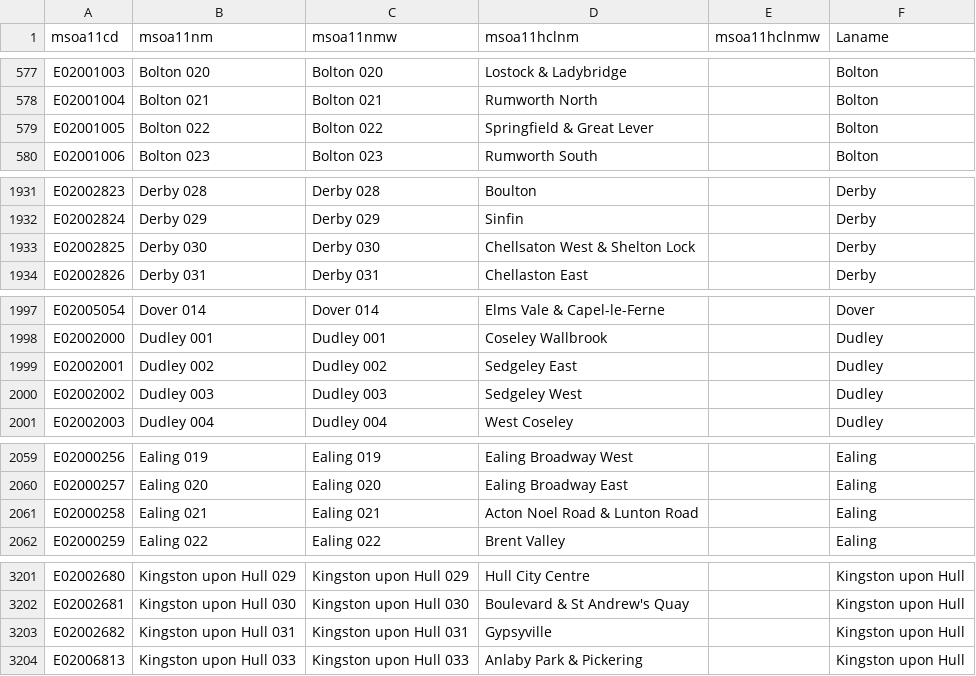
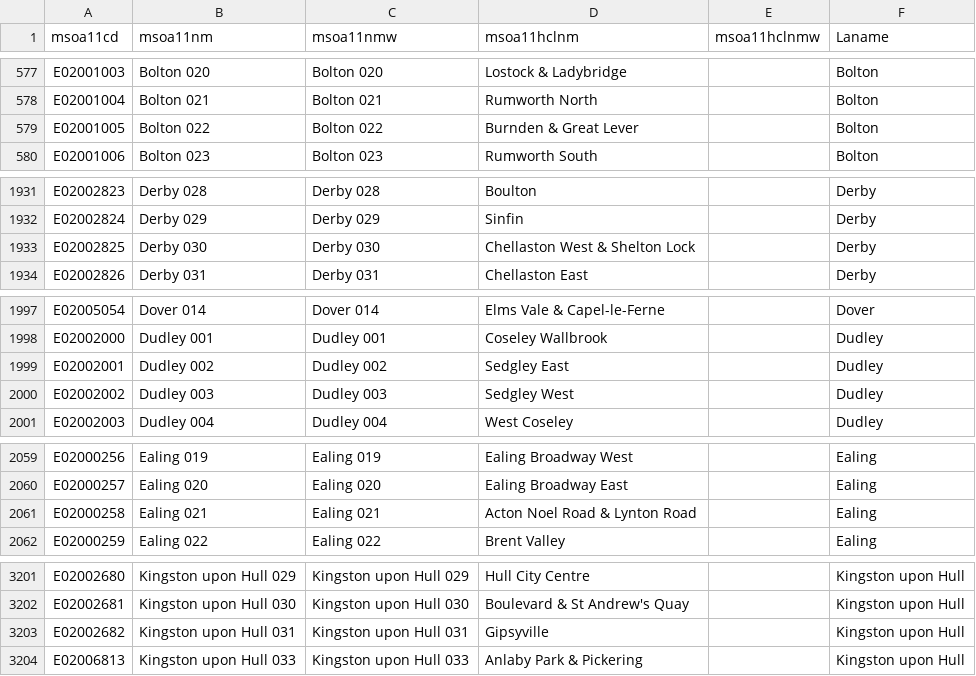
Before and after one commit to ukparliament/visual.parliament.uk-msoanames, a CSV file: data/msoa-names.csv, drawn as a sheet; only a part is shown, gaps mark what is left out; the diff covers the shown part only.

```diff
--- a/data/msoa-names.csv
+++ b/data/msoa-names.csv
@@ -578,3 +578,3 @@ E02001003,Bolton 020,Bolton 020,Lostock & Ladybridge,,Bolton
 E02001004,Bolton 021,Bolton 021,Rumworth North,,Bolton
-E02001005,Bolton 022,Bolton 022,Springfield & Great Lever,,Bolton
+E02001005,Bolton 022,Bolton 022,Burnden & Great Lever,,Bolton
 E02001006,Bolton 023,Bolton 023,Rumworth South,,Bolton
@@ -1932,3 +1932,3 @@ E02002823,Derby 028,Derby 028,Boulton,,Derby
 E02002824,Derby 029,Derby 029,Sinfin,,Derby
-E02002825,Derby 030,Derby 030,Chellsaton West & Shelton Lock,,Derby
+E02002825,Derby 030,Derby 030,Chellaston West & Shelton Lock,,Derby
 E02002826,Derby 031,Derby 031,Chellaston East,,Derby
@@ -1998,4 +1998,4 @@ E02005054,Dover 014,Dover 014,Elms Vale & Capel-le-Ferne,,Dover
 E02002000,Dudley 001,Dudley 001,Coseley Wallbrook,,Dudley
-E02002001,Dudley 002,Dudley 002,Sedgeley East,,Dudley
-E02002002,Dudley 003,Dudley 003,Sedgeley West,,Dudley
+E02002001,Dudley 002,Dudley 002,Sedgley East,,Dudley
+E02002002,Dudley 003,Dudley 003,Sedgley West,,Dudley
 E02002003,Dudley 004,Dudley 004,West Coseley,,Dudley
@@ -2060,3 +2060,3 @@ E02000256,Ealing 019,Ealing 019,Ealing Broadway West,,Ealing
 E02000257,Ealing 020,Ealing 020,Ealing Broadway East,,Ealing
-E02000258,Ealing 021,Ealing 021,Acton Noel Road & Lunton Road,,Ealing
+E02000258,Ealing 021,Ealing 021,Acton Noel Road & Lynton Road,,Ealing
 E02000259,Ealing 022,Ealing 022,Brent Valley,,Ealing
@@ -3202,3 +3202,3 @@ E02002680,Kingston upon Hull 029,Kingston upon Hull 029,Hull City Centre,,Kingst
 E02002681,Kingston upon Hull 030,Kingston upon Hull 030,Boulevard & St Andrew's Quay,,Kingston upon Hull
-E02002682,Kingston upon Hull 031,Kingston upon Hull 031,Gypsyville,,Kingston upon Hull
+E02002682,Kingston upon Hull 031,Kingston upon Hull 031,Gipsyville,,Kingston upon Hull
 E02006813,Kingston upon Hull 033,Kingston upon Hull 033,Anlaby Park & Pickering,,Kingston upon Hull
```
Also changed, not shown: 4 edited cells elsewhere in this file, data/coordinates.csv, 55 other files.
